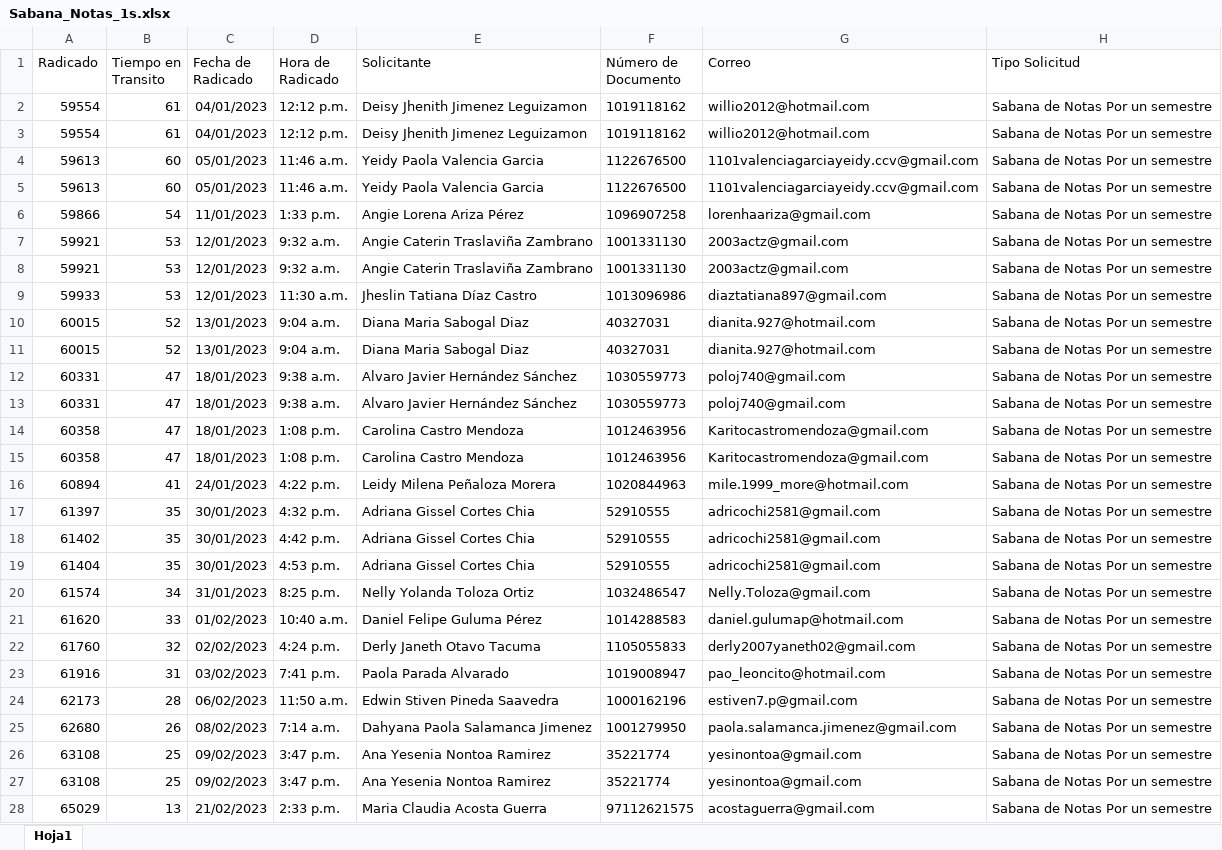
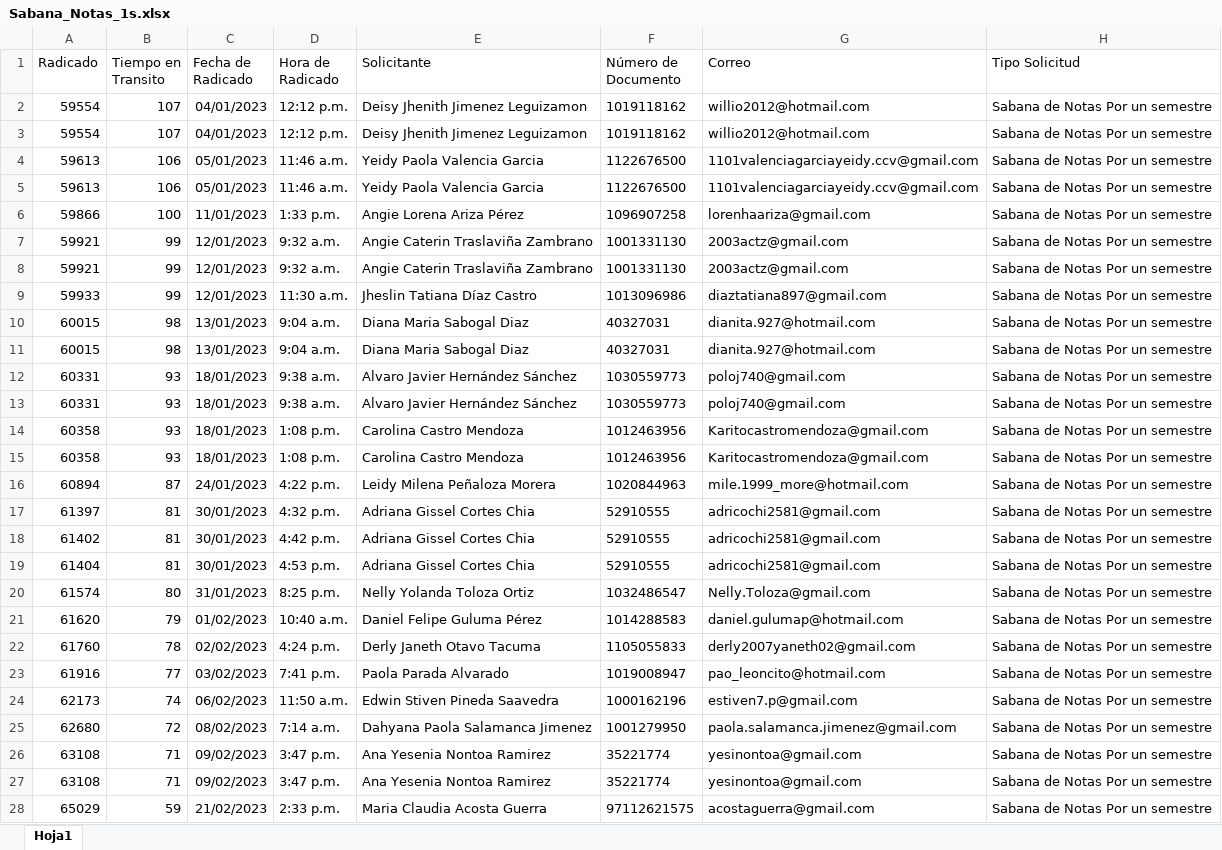
Before and after one commit to Redyel/DashBoard-Solicitudes, an Excel workbook: Informes/Sabana_Notas_1s/Sabana_Notas_1s.xlsx, sheet Hoja1, drawn as a sheet; only a part is shown; values as stored, in another font and other column widths than the file's, no borders; table styles not drawn; the diff covers the shown part only; the diff names each change by its address in the sheet, - before the commit and + after, or states it on an @@ line.

```diff
--- a/Informes/Sabana_Notas_1s/Sabana_Notas_1s.xlsx (sheet Hoja1)
+++ b/Informes/Sabana_Notas_1s/Sabana_Notas_1s.xlsx (sheet Hoja1)
-B2:B3 (Tiempo en Transito): 61
+B2:B3 (Tiempo en Transito): 107
-B4:B5 (Tiempo en Transito): 60
+B4:B5 (Tiempo en Transito): 106
-B6 (Tiempo en Transito): 54
+B6 (Tiempo en Transito): 100
-B7:B9 (Tiempo en Transito): 53
+B7:B9 (Tiempo en Transito): 99
-B10:B11 (Tiempo en Transito): 52
+B10:B11 (Tiempo en Transito): 98
-B12:B15 (Tiempo en Transito): 47
+B12:B15 (Tiempo en Transito): 93
-B16 (Tiempo en Transito): 41
+B16 (Tiempo en Transito): 87
-B17:B19 (Tiempo en Transito): 35
+B17:B19 (Tiempo en Transito): 81
-B20 (Tiempo en Transito): 34
+B20 (Tiempo en Transito): 80
-B21 (Tiempo en Transito): 33
+B21 (Tiempo en Transito): 79
-B22 (Tiempo en Transito): 32
+B22 (Tiempo en Transito): 78
-B23 (Tiempo en Transito): 31
+B23 (Tiempo en Transito): 77
-B24 (Tiempo en Transito): 28
+B24 (Tiempo en Transito): 74
-B25 (Tiempo en Transito): 26
+B25 (Tiempo en Transito): 72
-B26:B27 (Tiempo en Transito): 25
+B26:B27 (Tiempo en Transito): 71
-B28 (Tiempo en Transito): 13
+B28 (Tiempo en Transito): 59
```
Also changed, not shown: 10 added rows and 1 edited cell elsewhere in this sheet, Informes/Aplazamiento_Modulo/Aplazamiento_Modulo.xlsx, Informes/Aplazamiento_Semestre/Aplazamiento_Semestre.xlsx, 10 other files.
